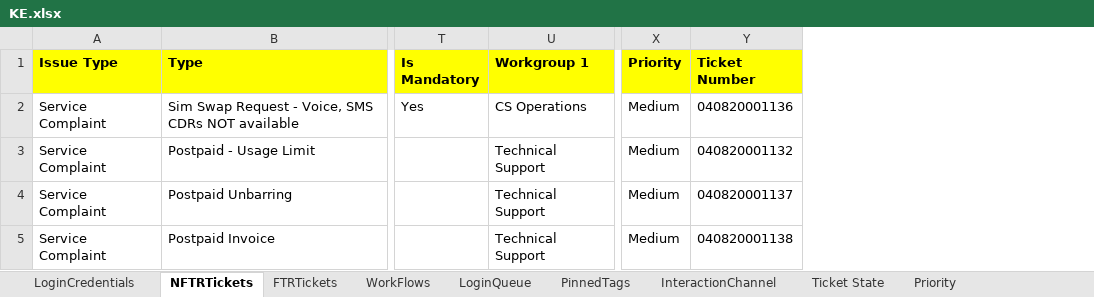
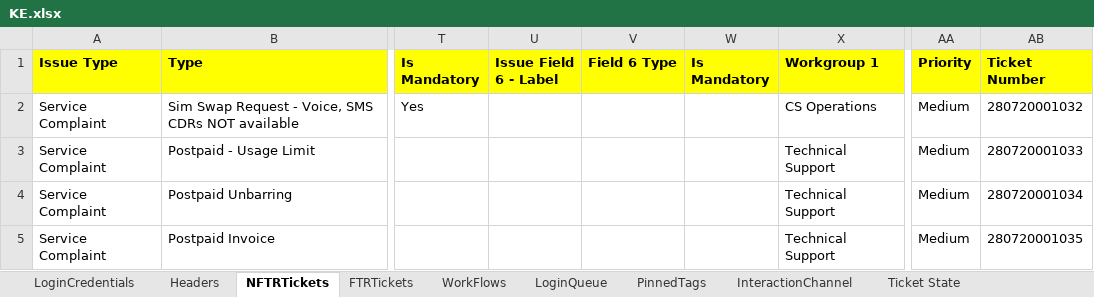
Before and after one commit to michaeadi/cs-portal-automation_selenium, an Excel workbook: Excels/KE.xlsx, sheet NFTRTickets, drawn as a sheet; only a part is shown, gaps mark what is left out; values as stored, in another font and other column widths than the file's, no borders; addresses are those after the commit; the diff names each change by its address in the sheet, - before the commit and + after, or states it on an @@ line.

```diff
--- a/Excels/KE.xlsx (sheet NFTRTickets)
+++ b/Excels/KE.xlsx (sheet NFTRTickets)
-sheet tab: Priority
+sheet tab: Headers
+column U (Issue Field 6 - Label), empty
+column V (Field 6 Type), empty
+column W (Is Mandatory), empty
-AB2 (Ticket Number): 040820001136
+AB2 (Ticket Number): 280720001032
-AB3 (Ticket Number): 040820001132
+AB3 (Ticket Number): 280720001033
-AB4 (Ticket Number): 040820001137
+AB4 (Ticket Number): 280720001034
-AB5 (Ticket Number): 040820001138
+AB5 (Ticket Number): 280720001035
```
Also changed, not shown: sheet LoginCredentials, charts or pictures, 4 other files.
